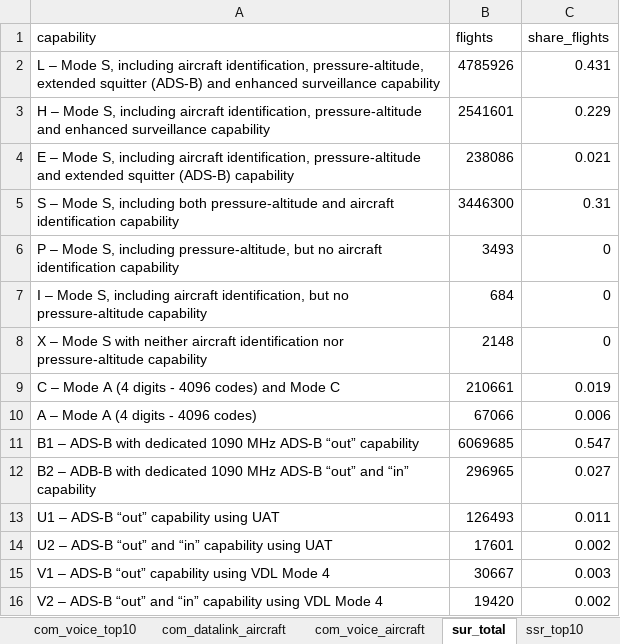
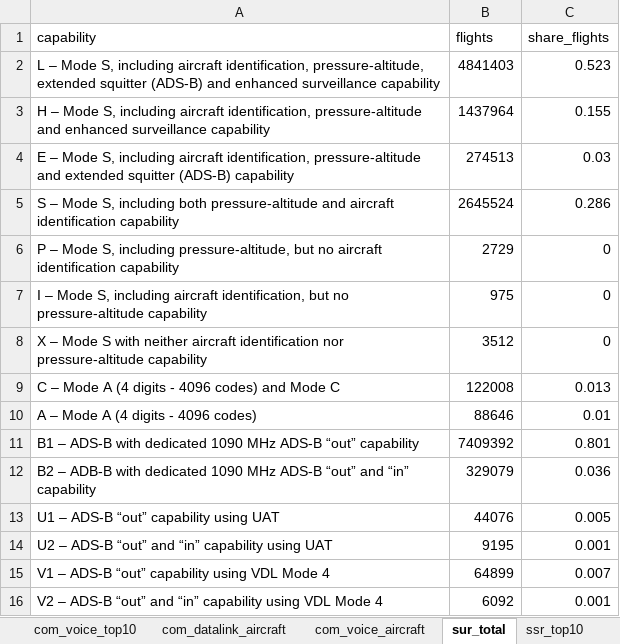
Before and after one commit to euctrl-pru/standard_inputs, an Excel workbook: data/cns_capability.xlsx, sheet sur_total, drawn as a sheet; values as stored, in another font and other column widths than the file's, no borders; the diff names each change by its address in the sheet, - before the commit and + after, or states it on an @@ line.

```diff
--- a/data/cns_capability.xlsx (sheet sur_total)
+++ b/data/cns_capability.xlsx (sheet sur_total)
-B2 (flights): 4785926
+B2 (flights): 4841403
-C2 (share_flights): 0.431
+C2 (share_flights): 0.523
-B3 (flights): 2541601
+B3 (flights): 1437964
-C3 (share_flights): 0.229
+C3 (share_flights): 0.155
-B4 (flights): 238086
+B4 (flights): 274513
-C4 (share_flights): 0.021
+C4 (share_flights): 0.03
-B5 (flights): 3446300
+B5 (flights): 2645524
-C5 (share_flights): 0.31
+C5 (share_flights): 0.286
-B6 (flights): 3493
+B6 (flights): 2729
-B7 (flights): 684
+B7 (flights): 975
-B8 (flights): 2148
+B8 (flights): 3512
-B9 (flights): 210661
+B9 (flights): 122008
-C9 (share_flights): 0.019
+C9 (share_flights): 0.013
-B10 (flights): 67066
+B10 (flights): 88646
-C10 (share_flights): 0.006
+C10 (share_flights): 0.01
-B11 (flights): 6069685
+B11 (flights): 7409392
-C11 (share_flights): 0.547
+C11 (share_flights): 0.801
-B12 (flights): 296965
+B12 (flights): 329079
-C12 (share_flights): 0.027
+C12 (share_flights): 0.036
-B13 (flights): 126493
+B13 (flights): 44076
-C13 (share_flights): 0.011
+C13 (share_flights): 0.005
-B14 (flights): 17601
+B14 (flights): 9195
-C14 (share_flights): 0.002
+C14 (share_flights): 0.001
-B15 (flights): 30667
+B15 (flights): 64899
-C15 (share_flights): 0.003
+C15 (share_flights): 0.007
-B16 (flights): 19420
+B16 (flights): 6092
-C16 (share_flights): 0.002
+C16 (share_flights): 0.001
```
Also changed, not shown: sheet ssr_aircraft, sheet ssr_top10, sheet adsb_aircraft, sheet adsb_top10, data/cns_infrastructure.xlsx, 3 other files.
